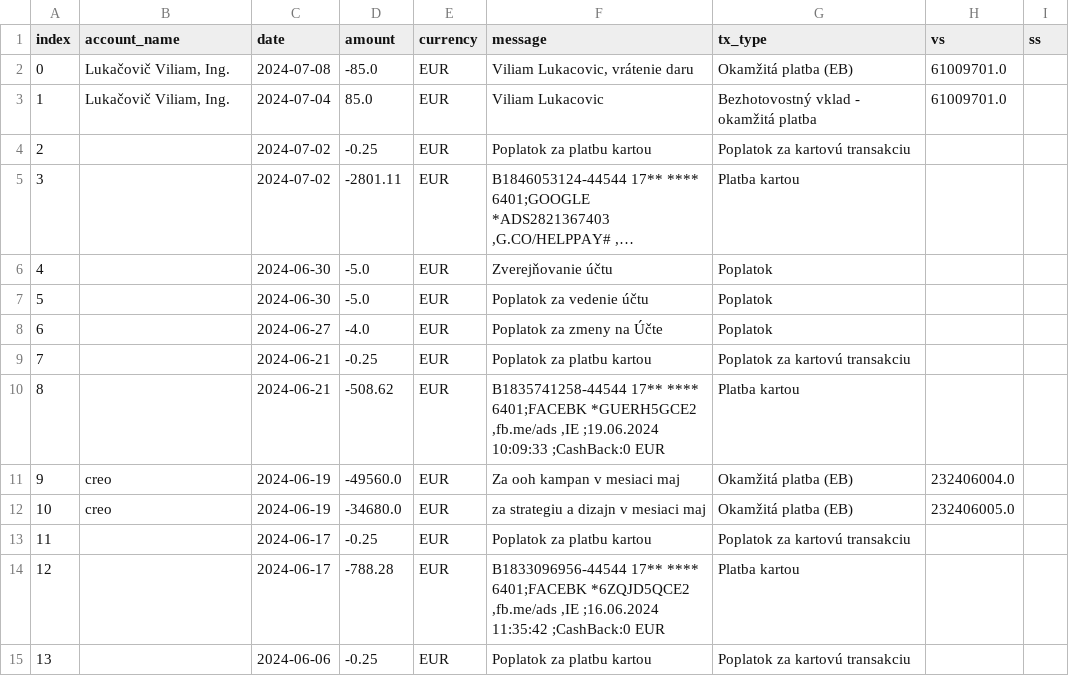
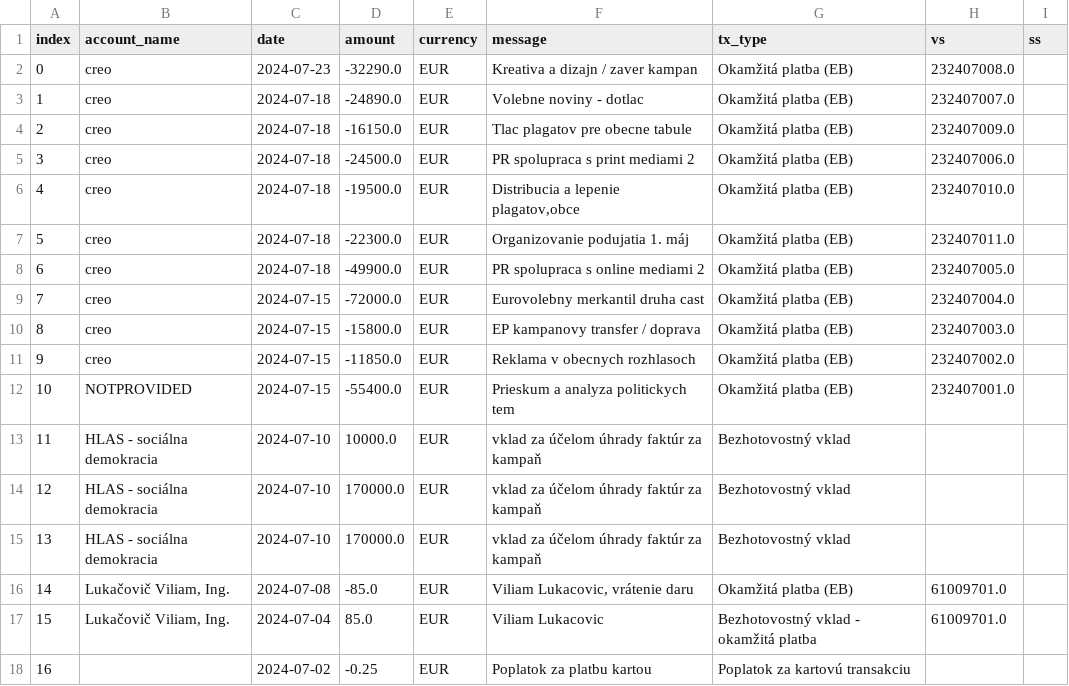
Before and after one commit to matusv/eu-elections-slovakia-2024, a CSV file: accounts/Hlas 5213487943.csv, drawn as a sheet; only a part is shown; the shorter side is filled out with more unchanged rows; long unchanged cells end in …; addresses are those after the commit; the diff names each change by its address in the sheet, - before the commit and + after, or states it on an @@ line.

```diff
--- a/accounts/Hlas 5213487943.csv
+++ b/accounts/Hlas 5213487943.csv
+row 2: 0 | creo | 2024-07-23 | -32290.0 | EUR | Kreativa a dizajn / zaver kampan | Okamžitá platba (EB) | 232407008.0
+row 3: 1 | creo | 2024-07-18 | -24890.0 | EUR | Volebne noviny - dotlac | Okamžitá platba (EB) | 232407007.0
+row 4: 2 | creo | 2024-07-18 | -16150.0 | EUR | Tlac plagatov pre obecne tabule | Okamžitá platba (EB) | 232407009.0
+row 5: 3 | creo | 2024-07-18 | -24500.0 | EUR | PR spolupraca s print mediami 2 | Okamžitá platba (EB) | 232407006.0
+row 6: 4 | creo | 2024-07-18 | -19500.0 | EUR | Distribucia a lepenie plagatov,obce | Okamžitá platba (EB) | 232407010.0
+row 7: 5 | creo | 2024-07-18 | -22300.0 | EUR | Organizovanie podujatia 1. máj | Okamžitá platba (EB) | 232407011.0
+row 8: 6 | creo | 2024-07-18 | -49900.0 | EUR | PR spolupraca s online mediami 2 | Okamžitá platba (EB) | 232407005.0
+row 9: 7 | creo | 2024-07-15 | -72000.0 | EUR | Eurovolebny merkantil druha cast | Okamžitá platba (EB) | 232407004.0
+row 10: 8 | creo | 2024-07-15 | -15800.0 | EUR | EP kampanovy transfer / doprava | Okamžitá platba (EB) | 232407003.0
+row 11: 9 | creo | 2024-07-15 | -11850.0 | EUR | Reklama v obecnych rozhlasoch | Okamžitá platba (EB) | 232407002.0
+row 12: 10 | NOTPROVIDED | 2024-07-15 | -55400.0 | EUR | Prieskum a analyza politickych tem | Okamžitá platba (EB) | 232407001.0
+row 13: 11 | HLAS - sociálna demokracia | 2024-07-10 | 10000.0 | EUR | vklad za účelom úhrady faktúr za kampaň | Bezhotovostný vklad
+row 14: 12 | HLAS - sociálna demokracia | 2024-07-10 | 170000.0 | EUR | vklad za účelom úhrady faktúr za kampaň | Bezhotovostný vklad
+row 15: 13 | HLAS - sociálna demokracia | 2024-07-10 | 170000.0 | EUR | vklad za účelom úhrady faktúr za kampaň | Bezhotovostný vklad
@@ column A (index) renumbered from row 16 down @@
```
Also changed, not shown: accounts/Demokrati 2946166297.csv, accounts/Socialisti.sk 2949169530.csv, 8 other files.
